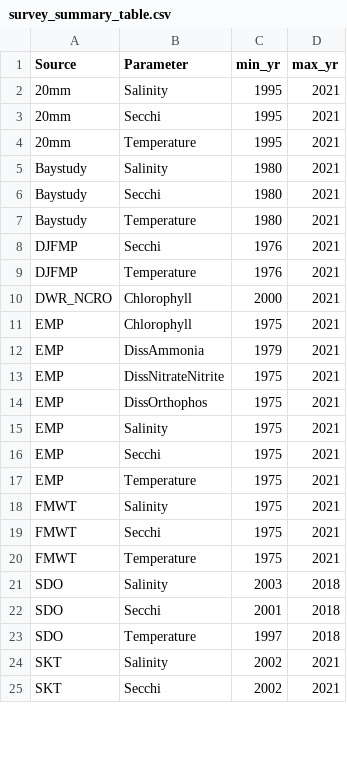
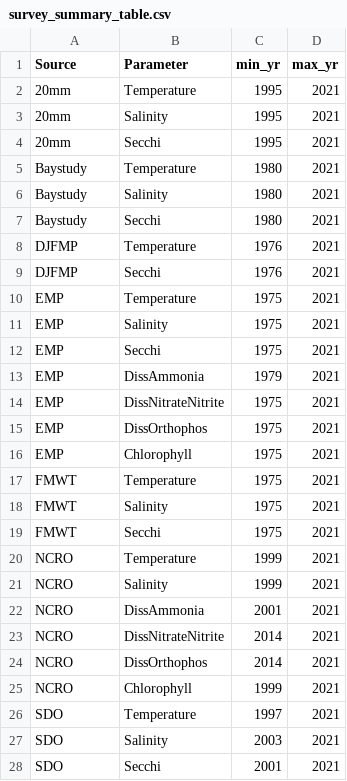
Before and after one commit to InteragencyEcologicalProgram/WQ-LT-Publication, a CSV file: outputs/survey_summary_table.csv, drawn as a sheet; only a part is shown; the shorter side is filled out with more unchanged rows; the diff covers the shown part only.

Commit message:
Updating Sampling Effort doc to use most recent EDI data publication

```diff
--- a/outputs/survey_summary_table.csv
+++ b/outputs/survey_summary_table.csv
@@ -1,12 +1,13 @@
 Source,Parameter,min_yr,max_yr
+20mm,Temperature,1995,2021
 20mm,Salinity,1995,2021
 20mm,Secchi,1995,2021
-20mm,Temperature,1995,2021
+Baystudy,Temperature,1980,2021
 Baystudy,Salinity,1980,2021
 Baystudy,Secchi,1980,2021
-Baystudy,Temperature,1980,2021
+DJFMP,Temperature,1976,2021
 DJFMP,Secchi,1976,2021
-DJFMP,Temperature,1976,2021
-DWR_NCRO,Chlorophyll,2000,2021
-EMP,Chlorophyll,1975,2021
+EMP,Temperature,1975,2021
+EMP,Salinity,1975,2021
+EMP,Secchi,1975,2021
 EMP,DissAmmonia,1979,2021
@@ -14,10 +15,14 @@ EMP,DissNitrateNitrite,1975,2021
 EMP,DissOrthophos,1975,2021
-EMP,Salinity,1975,2021
-EMP,Secchi,1975,2021
-EMP,Temperature,1975,2021
+EMP,Chlorophyll,1975,2021
+FMWT,Temperature,1975,2021
 FMWT,Salinity,1975,2021
 FMWT,Secchi,1975,2021
-FMWT,Temperature,1975,2021
-SDO,Salinity,2003,2018
-SDO,Secchi,2001,2018
-SDO,Temperature,1997,2018
+NCRO,Temperature,1999,2021
+NCRO,Salinity,1999,2021
+NCRO,DissAmmonia,2001,2021
+NCRO,DissNitrateNitrite,2014,2021
+NCRO,DissOrthophos,2014,2021
+NCRO,Chlorophyll,1999,2021
+SDO,Temperature,1997,2021
+SDO,Salinity,2003,2021
+SDO,Secchi,2001,2021
```
Also changed, not shown: 2 added rows, 5 moved rows and 2 edited cells elsewhere in this file, 2 other files.
